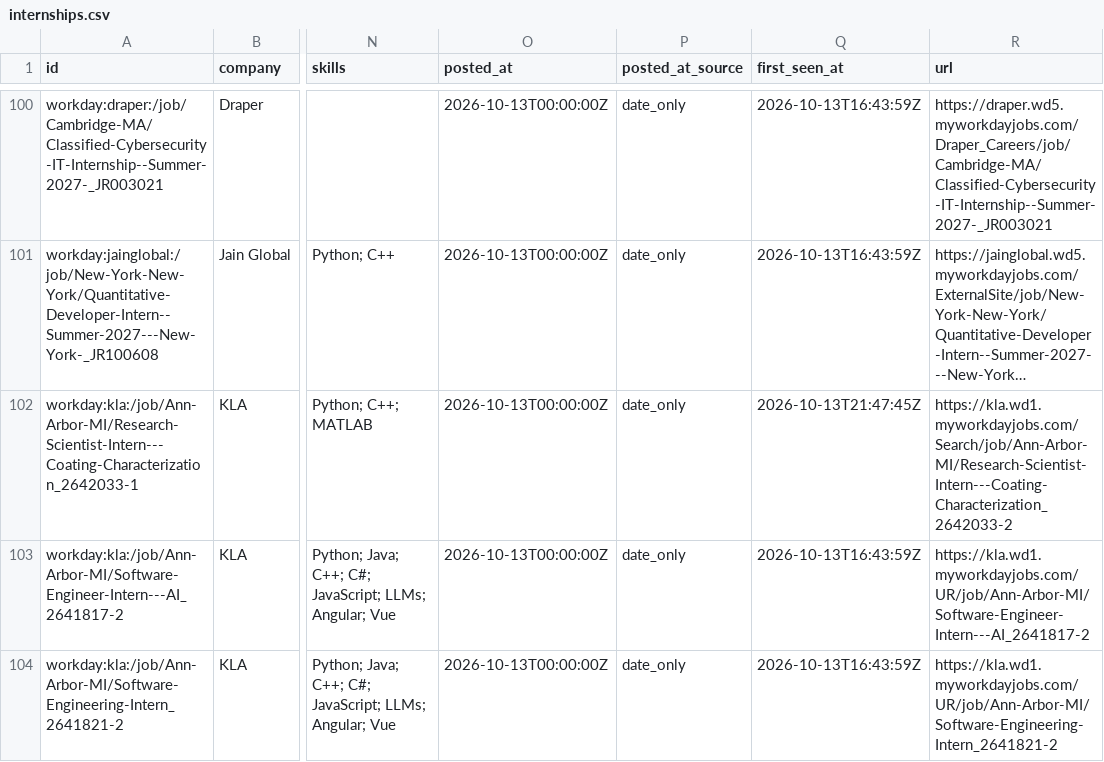
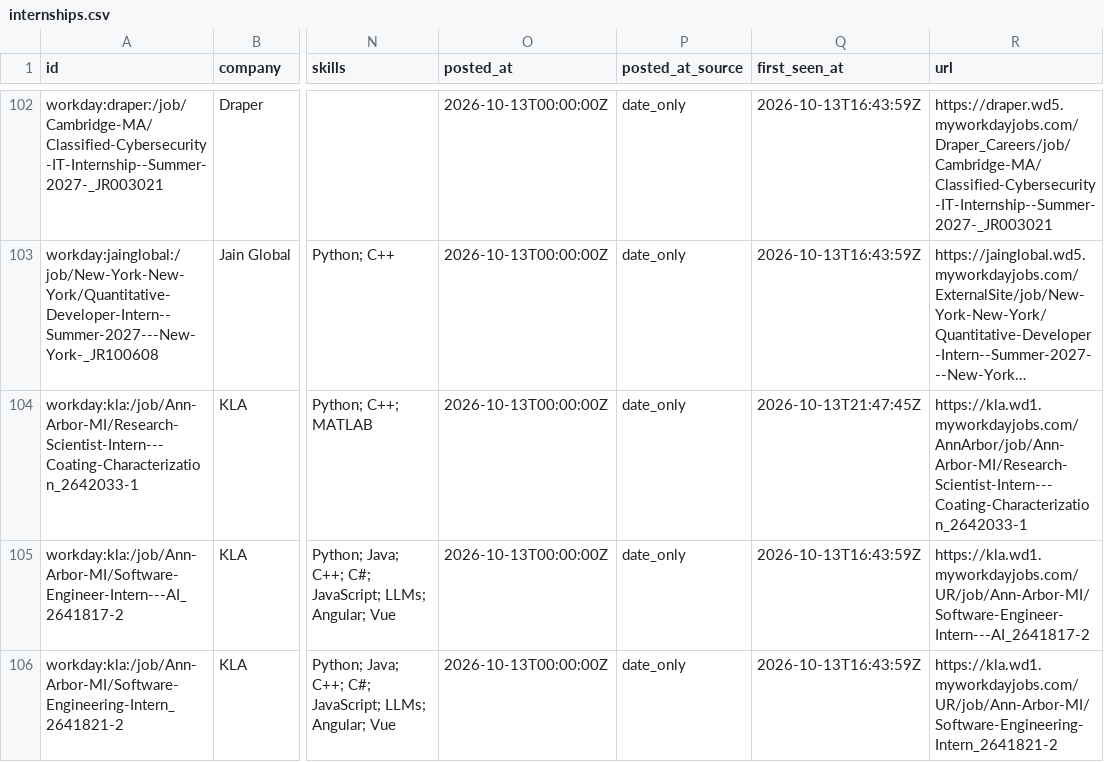
Before and after one commit to austinwright-eng/Automated-List-of-Electrical-Engineering-Internships, a CSV file: data/internships.csv, drawn as a sheet; only a part is shown, gaps mark what is left out; long unchanged cells end in …; addresses are those after the commit; the diff covers the shown part only; the diff names each change by its address in the sheet, - before the commit and + after, or states it on an @@ line.

```diff
--- a/data/internships.csv
+++ b/data/internships.csv
-R104 (url): https://kla.wd1.myworkdayjobs.com/Search/job/Ann-Arbor-MI/Research-Scientist-Intern---Coating-Characterization_2642033-2
+R104 (url): https://kla.wd1.myworkdayjobs.com/AnnArbor/job/Ann-Arbor-MI/Research-Scientist-Intern---Coating-Characterization_2642033-1
```
Also changed, not shown: 2 added rows, 1 removed row, 1 moved row and 6 edited cells elsewhere in this file, docs/internships.csv, 15 other files.
